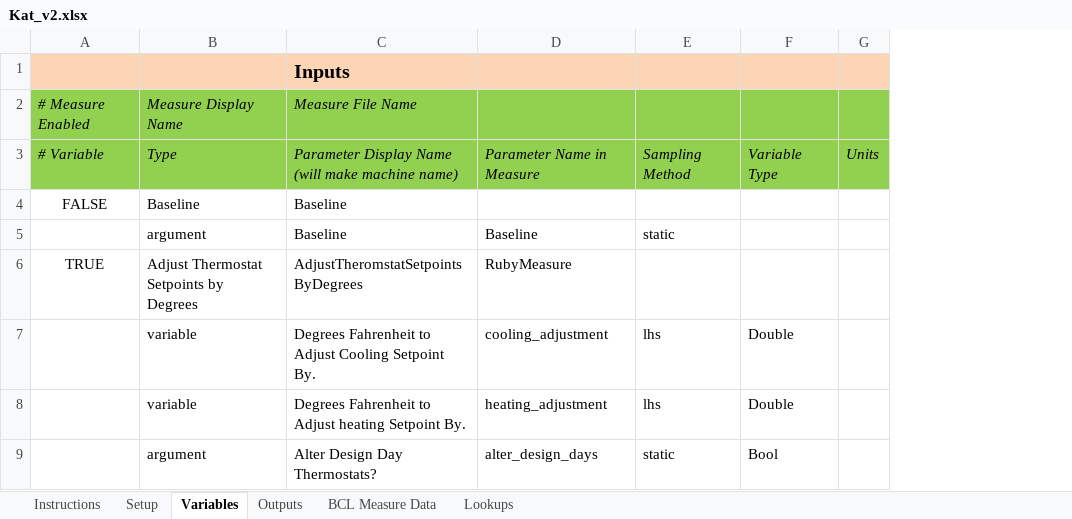
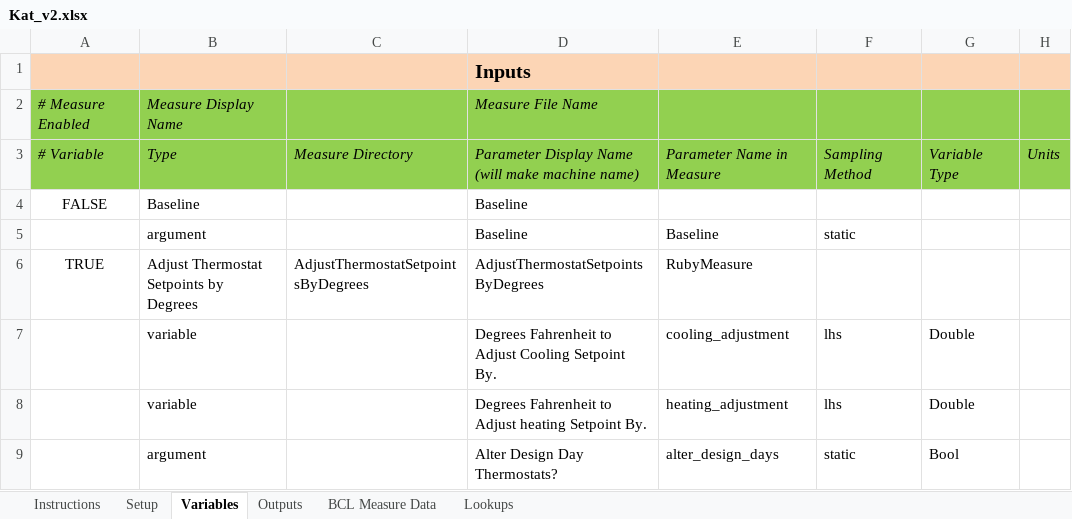
Before and after one commit to NREL/OpenStudio-analysis-spreadsheet, an Excel workbook: projects/Kat_v2.xlsx, sheet Variables, drawn as a sheet; only a part is shown; values as stored, in another font and other column widths than the file's, no borders; addresses are those after the commit; the diff names each change by its address in the sheet, - before the commit and + after, or states it on an @@ line.

```diff
--- a/projects/Kat_v2.xlsx (sheet Variables)
+++ b/projects/Kat_v2.xlsx (sheet Variables)
+column C, rows 3-6: Measure Directory |  |  | AdjustThermostatSetpointsByDegrees
-D6: AdjustTheromstatSetpointsByDegrees
+D6: AdjustThermostatSetpointsByDegrees
```
Also changed, not shown: 1 other file.
